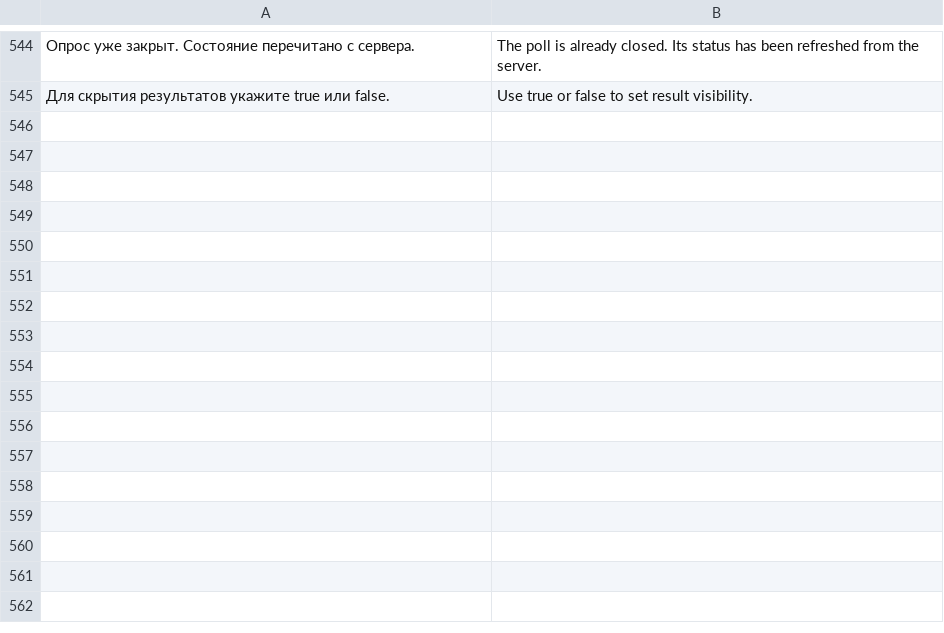
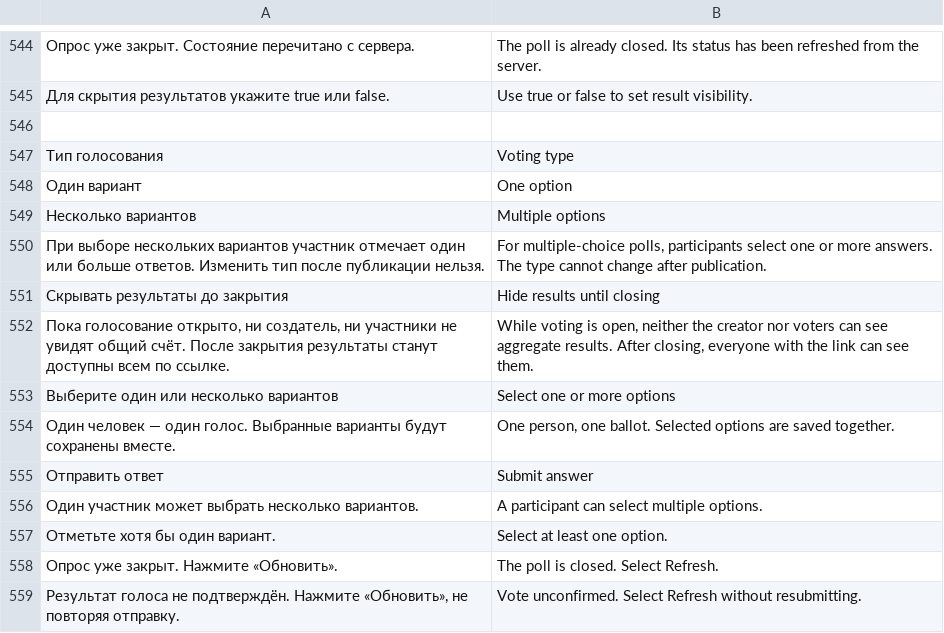
Before and after one commit to den9911/crowd-decides, a TSV file: i18n/catalog.tsv, drawn as a sheet; only a part is shown, gaps mark what is left out; the diff names each change by its address in the sheet, - before the commit and + after, or states it on an @@ line.

Commit message:
Add opt-in hidden poll form and compatible multi-choice ballots

```diff
--- a/i18n/catalog.tsv
+++ b/i18n/catalog.tsv
+row 546: (empty)
+row 547: Тип голосования | Voting type
+row 548: Один вариант | One option
+row 549: Несколько вариантов | Multiple options
+row 550: При выборе нескольких вариантов участник отмечает один или больше ответов. Изменить тип после публикации нельзя. | For multiple-choice polls, participants select one or more answers. The type cannot change after publication.
+row 551: Скрывать результаты до закрытия | Hide results until closing
+row 552: Пока голосование открыто, ни создатель, ни участники не увидят общий счёт. После закрытия результаты станут доступны всем по ссылке. | While voting is open, neither the creator nor voters can see aggregate results. After closing, everyone with the link can see them.
+row 553: Выберите один или несколько вариантов | Select one or more options
+row 554: Один человек — один голос. Выбранные варианты будут сохранены вместе. | One person, one ballot. Selected options are saved together.
+row 555: Отправить ответ | Submit answer
+row 556: Один участник может выбрать несколько вариантов. | A participant can select multiple options.
+row 557: Отметьте хотя бы один вариант. | Select at least one option.
+row 558: Опрос уже закрыт. Нажмите «Обновить». | The poll is closed. Select Refresh.
+row 559: Результат голоса не подтверждён. Нажмите «Обновить», не повторяя отправку. | Vote unconfirmed. Select Refresh without resubmitting.
```
Also changed, not shown: 12 other files.
